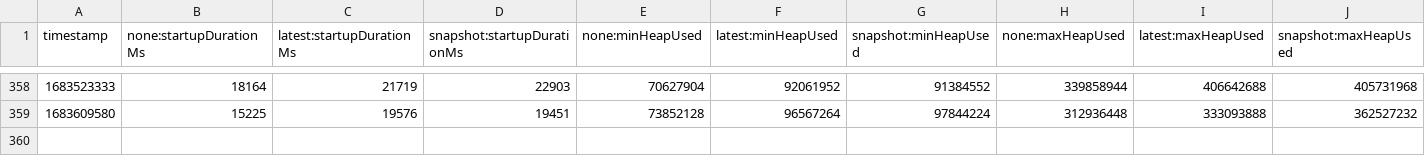
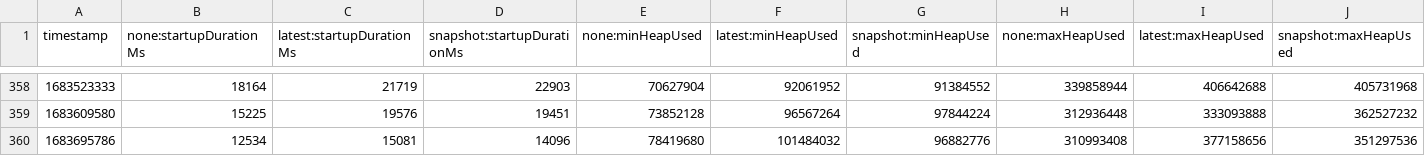
Before and after one commit to adedayoominiyi/opentelemetry-java-instrumentation, a CSV file: benchmark-overhead/results/release/results.csv, drawn as a sheet; only a part is shown, gaps mark what is left out; rows hold the shown columns only; the diff names each change by its address in the sheet, - before the commit and + after, or states it on an @@ line.

```diff
--- a/benchmark-overhead/results/release/results.csv
+++ b/benchmark-overhead/results/release/results.csv
+row 360: 1683695786 | 12534 | 15081 | 14096 | 78419680 | 101484032 | 96882776 | 310993408 | 377158656 | 351297536
```
Also changed, not shown: 1 other file.
